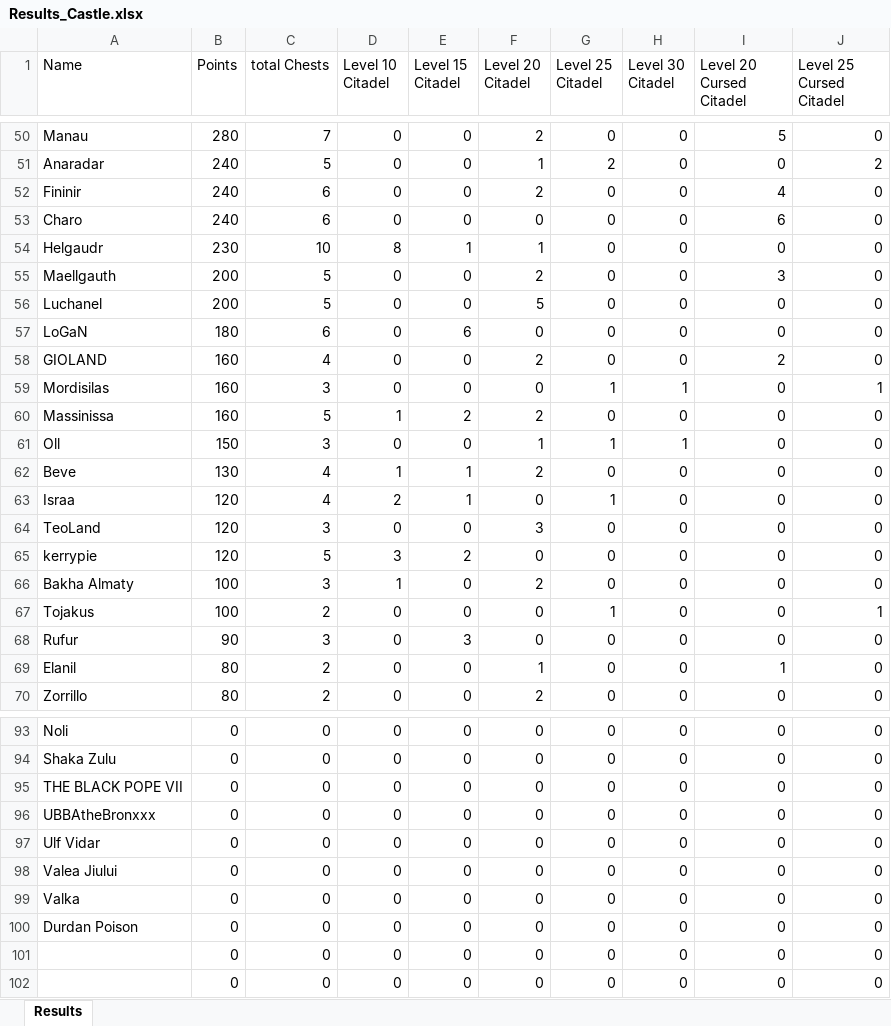
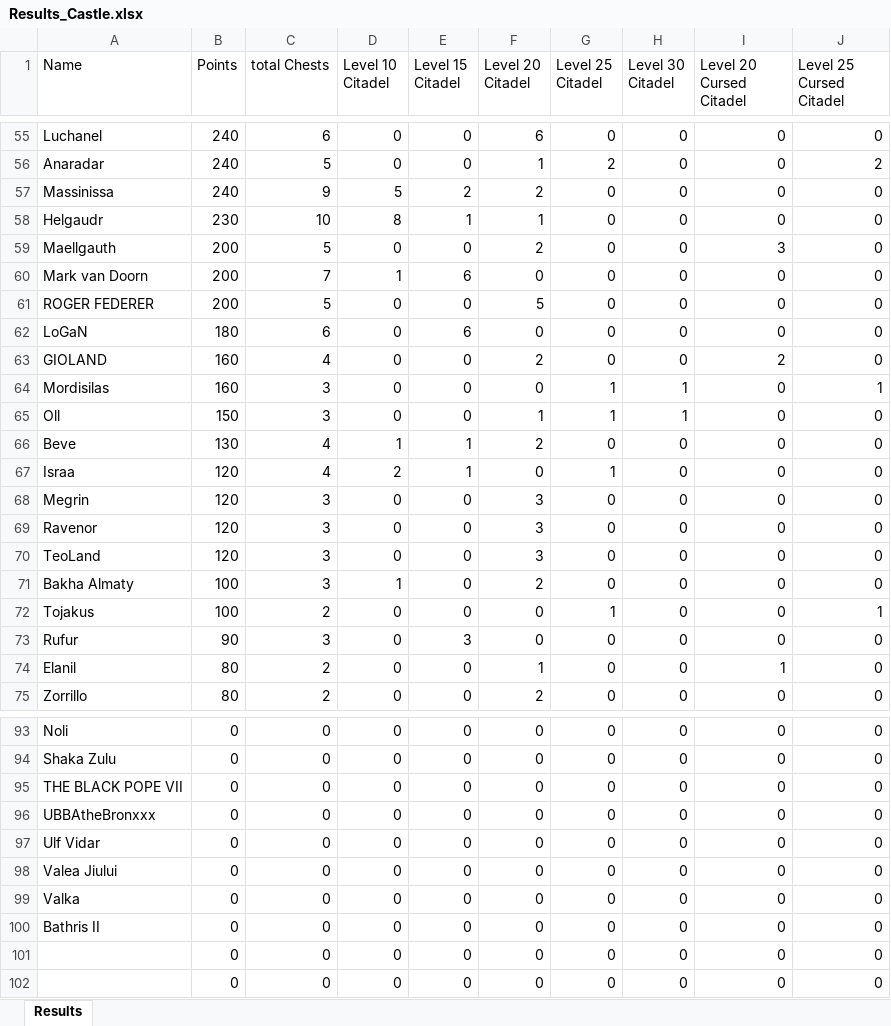
Before and after one commit to abdulraoufsuliman-ctrl/Chest_Tracker, an Excel workbook: Results_Castle.xlsx, sheet Results, drawn as a sheet; only a part is shown, gaps mark what is left out; values as stored, in another font and other column widths than the file's, no borders; conditional formats not drawn; removed rows and columns are numbered as before the commit, all else as after; the diff covers the shown part only; the diff names each change by its address in the sheet, - before the commit and + after, or states it on an @@ line.

```diff
--- a/Results_Castle.xlsx (sheet Results)
+++ b/Results_Castle.xlsx (sheet Results)
-A55 (Name): Manau
+A55 (Name): Luchanel
-B55 (Points): 280
+B55 (Points): 240
-C55 (total Chests): 7
+C55 (total Chests): 6
-F55 (Level 20 Citadel): 2
+F55 (Level 20 Citadel): 6
-I55 (Level 20 Cursed Citadel): 5
+I55 (Level 20 Cursed Citadel): 0
-A57 (Name): Fininir
+A57 (Name): Massinissa
-C57 (total Chests): 6
+C57 (total Chests): 9
-D57 (Level 10 Citadel): 0
+D57 (Level 10 Citadel): 5
-E57 (Level 15 Citadel): 0
+E57 (Level 15 Citadel): 2
-I57 (Level 20 Cursed Citadel): 4
+I57 (Level 20 Cursed Citadel): 0
-row 53: Charo | 240 | 6 | 0 | 0 | 0 | 0 | 0 | 6 | 0
+row 60: Mark van Doorn | 200 | 7 | 1 | 6 | 0 | 0 | 0 | 0 | 0
-A61 (Name): Luchanel
+A61 (Name): ROGER FEDERER
-row 60: Massinissa | 160 | 5 | 1 | 2 | 2 | 0 | 0 | 0 | 0
+row 68: Megrin | 120 | 3 | 0 | 0 | 3 | 0 | 0 | 0 | 0
+row 69: Ravenor | 120 | 3 | 0 | 0 | 3 | 0 | 0 | 0 | 0
-row 65: kerrypie | 120 | 5 | 3 | 2 | 0 | 0 | 0 | 0 | 0
-A100 (Name): Durdan Poison
+A100 (Name): Bathris II
```
Also changed, not shown: 23 added rows, 23 removed rows and 34 edited cells elsewhere in this sheet, Results2.xlsx.
